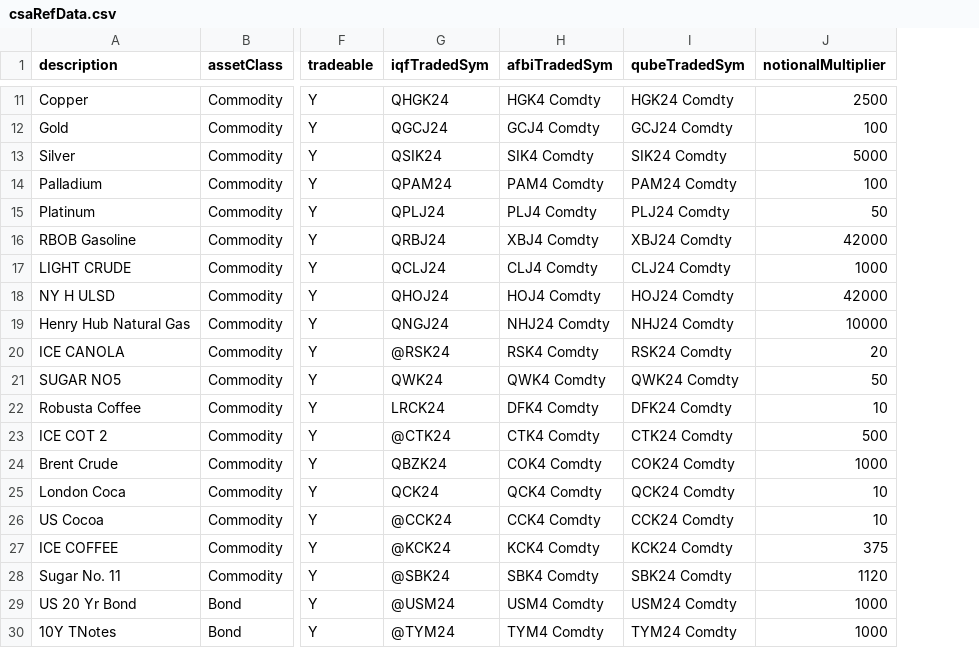
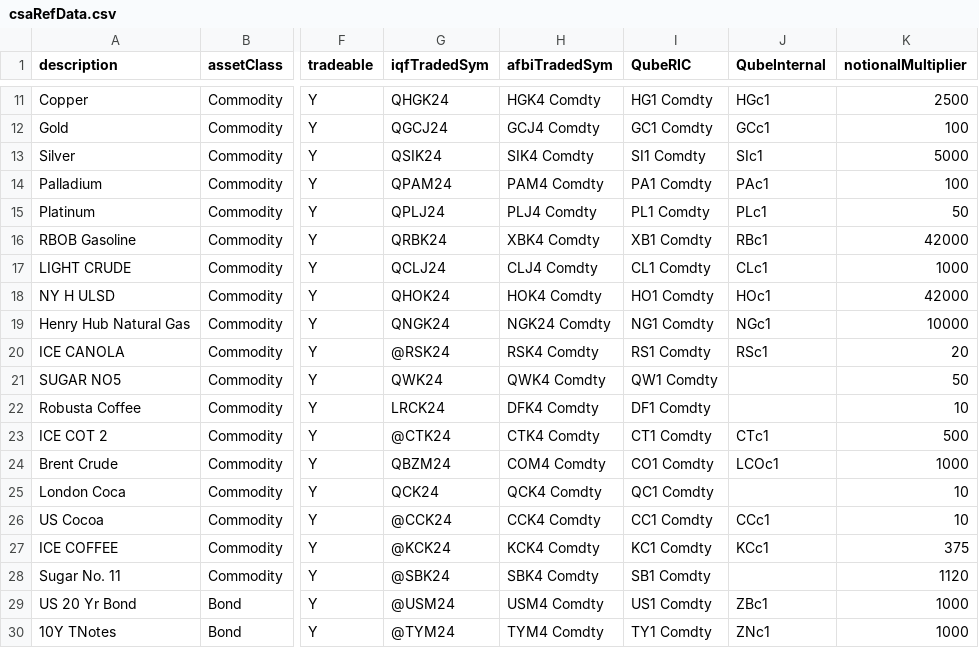
Before and after one commit to Matthew-Ramanah/csaProd, a CSV file: csaRefData.csv, drawn as a sheet; only a part is shown, gaps mark what is left out; removed rows and columns are numbered as before the commit, all else as after; the diff covers the shown part only; the diff names each change by its address in the sheet, - before the commit and + after, or states it on an @@ line.

Commit message:
deploying Qube, updating refData

```diff
--- a/csaRefData.csv
+++ b/csaRefData.csv
-column I (qubeTradedSym), rows 11-30: HGK24 Comdty | GCJ24 Comdty | SIK24 Comdty | PAM24 Comdty | PLJ24 Comdty | XBJ24 Comdty | CLJ24 Comdty | HOJ24 Comdty | NHJ24 Comdty | RSK24 Comdty | QWK24 Comdty | DFK24 Comdty | CTK24 Comdty | COK24 Comdty | QCK24 Comdty | CCK24 Comdty | KCK24 Comdty | SBK24 Comdty | USM24 Comdty | TYM24 Comdty
+column I (QubeRIC), rows 11-30: HG1 Comdty | GC1 Comdty | SI1 Comdty | PA1 Comdty | PL1 Comdty | XB1 Comdty | CL1 Comdty | HO1 Comdty | NG1 Comdty | RS1 Comdty | QW1 Comdty | DF1 Comdty | CT1 Comdty | CO1 Comdty | QC1 Comdty | CC1 Comdty | KC1 Comdty | SB1 Comdty | US1 Comdty | TY1 Comdty
+column J (QubeInternal), rows 11-30: HGc1 | GCc1 | SIc1 | PAc1 | PLc1 | RBc1 | CLc1 | HOc1 | NGc1 | RSc1 |  |  | CTc1 | LCOc1 |  | CCc1 | KCc1 |  | ZBc1 | ZNc1
-G16 (iqfTradedSym): QRBJ24
+G16 (iqfTradedSym): QRBK24
-H16 (afbiTradedSym): XBJ4 Comdty
+H16 (afbiTradedSym): XBK4 Comdty
-G18 (iqfTradedSym): QHOJ24
+G18 (iqfTradedSym): QHOK24
-H18 (afbiTradedSym): HOJ4 Comdty
+H18 (afbiTradedSym): HOK4 Comdty
-G19 (iqfTradedSym): QNGJ24
+G19 (iqfTradedSym): QNGK24
-H19 (afbiTradedSym): NHJ24 Comdty
+H19 (afbiTradedSym): NGK24 Comdty
-G24 (iqfTradedSym): QBZK24
+G24 (iqfTradedSym): QBZM24
-H24 (afbiTradedSym): COK4 Comdty
+H24 (afbiTradedSym): COM4 Comdty
```
Also changed, not shown: 12 edited cells elsewhere in this file, 11 other files.
